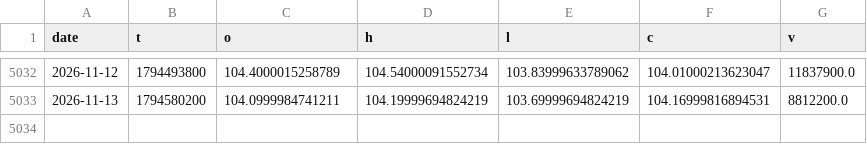
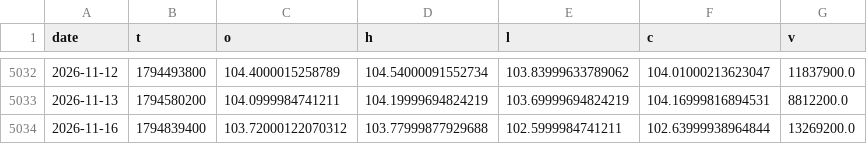
Before and after one commit to morningstarlove/carrygate, a CSV file: data/etf/EFA.csv, drawn as a sheet; only a part is shown, gaps mark what is left out.

```diff
--- a/data/etf/EFA.csv
+++ b/data/etf/EFA.csv
@@ -5033 +5033,2 @@ date,t,o,h,l,c,v
 2026-11-13,1794580200,104.0999984741211,104.19999694824219,103.69999694824219,104.16999816894531,8812200.0
+2026-11-16,1794839400,103.72000122070312,103.77999877929688,102.5999984741211,102.63999938964844,13269200.0
```
Also changed, not shown: data/etf/BIL.csv, data/etf/GLD.csv, 48 other files.
